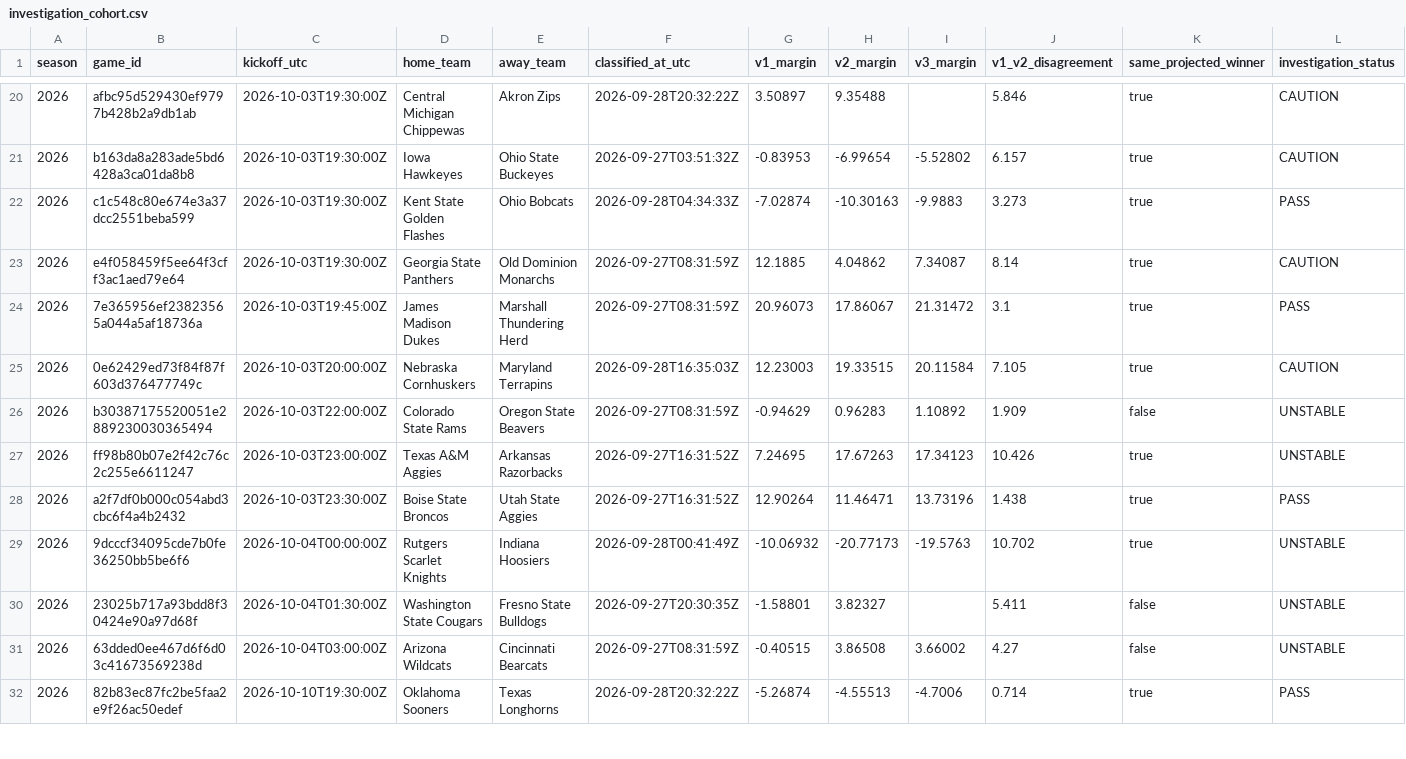
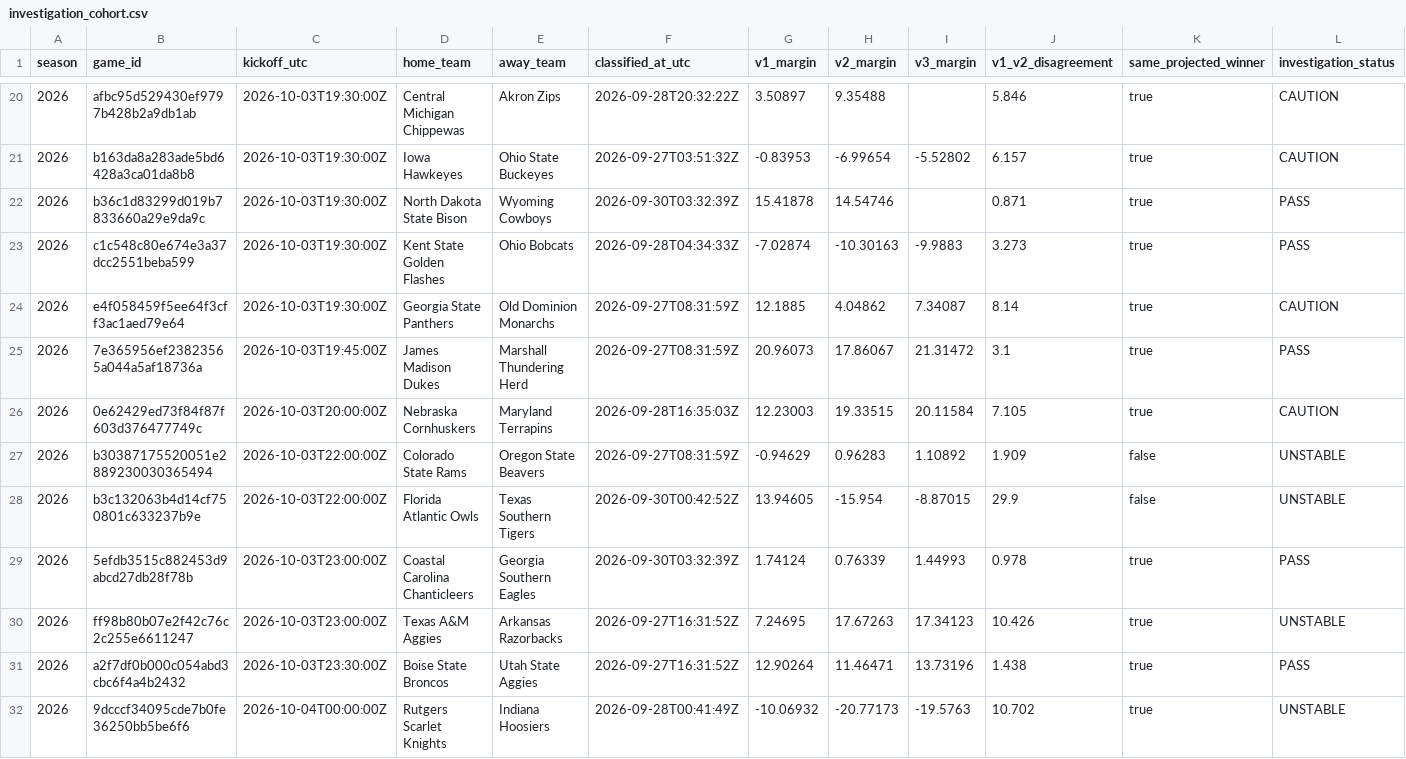
Before and after one commit to JarzCFB/codi-cfb-dashboard, a CSV file: prospective/investigation_cohort.csv, drawn as a sheet; only a part is shown, gaps mark what is left out; the shorter side is filled out with more unchanged rows; rows hold the shown columns only; the diff names each change by its address in the sheet, - before the commit and + after, or states it on an @@ line.

```diff
--- a/prospective/investigation_cohort.csv
+++ b/prospective/investigation_cohort.csv
+row 22: 2026 | b36c1d83299d019b7833660a29e9da9c | 2026-10-03T19:30:00Z | North Dakota State Bison | Wyoming Cowboys | 2026-09-30T03:32:39Z | 15.41878 | 14.54746 |  | 0.871 | true | PASS
+row 28: 2026 | b3c132063b4d14cf750801c633237b9e | 2026-10-03T22:00:00Z | Florida Atlantic Owls | Texas Southern Tigers | 2026-09-30T00:42:52Z | 13.94605 | -15.954 | -8.87015 | 29.9 | false | UNSTABLE
+row 29: 2026 | 5efdb3515c882453d9abcd27db28f78b | 2026-10-03T23:00:00Z | Coastal Carolina Chanticleers | Georgia Southern Eagles | 2026-09-30T03:32:39Z | 1.74124 | 0.76339 | 1.44993 | 0.978 | true | PASS
```
Also changed, not shown: 1 other file.
